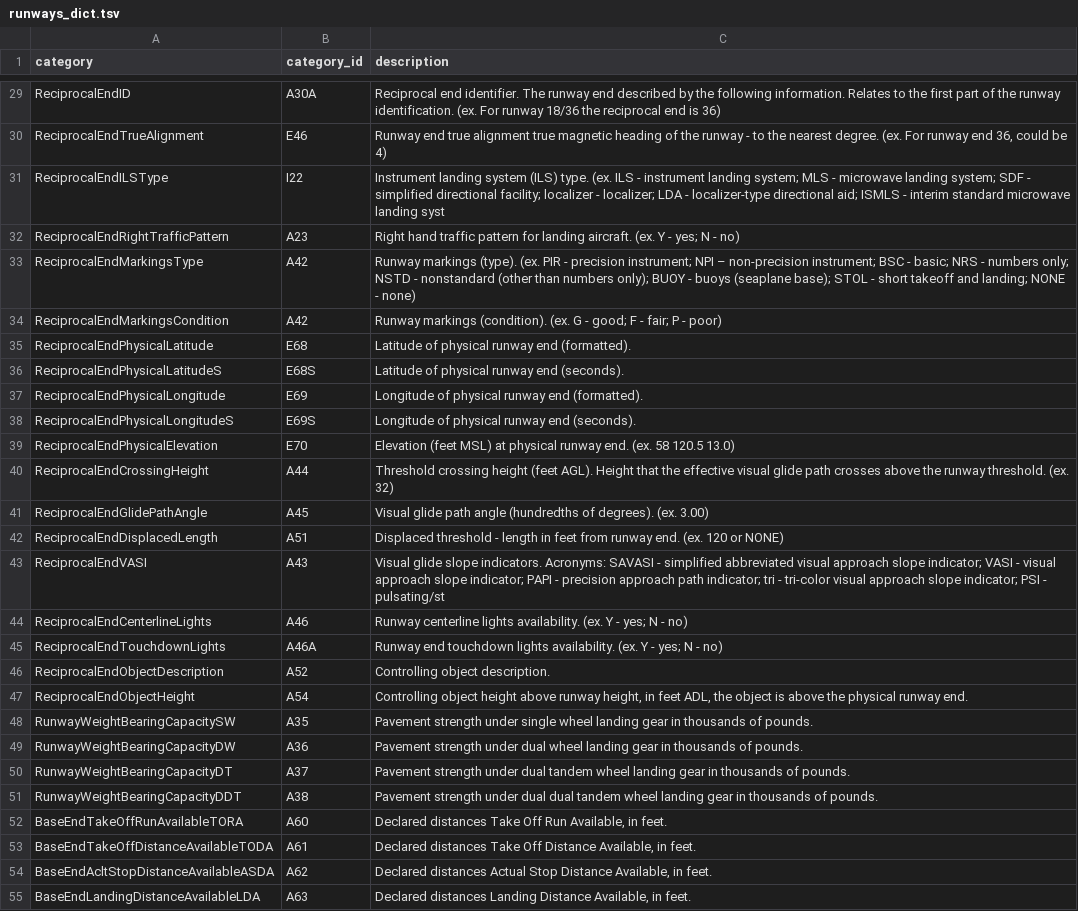
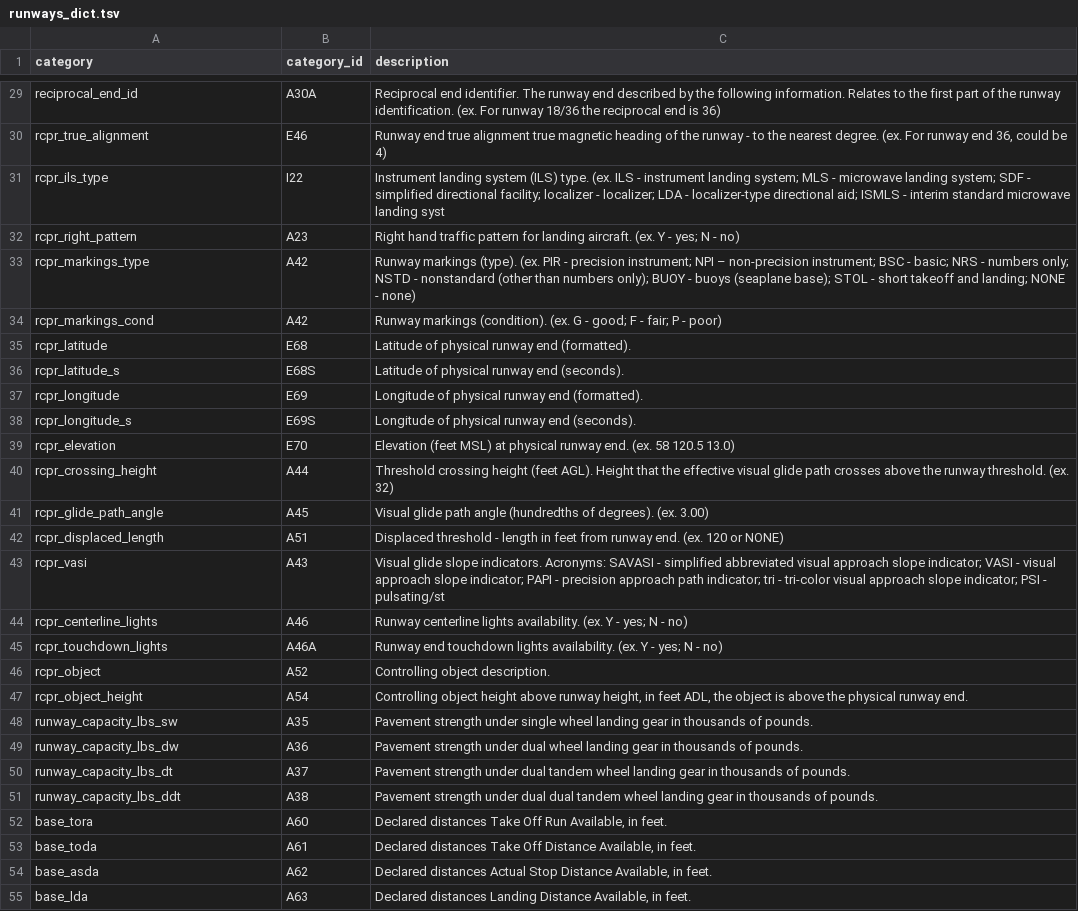
Before and after one commit to mpatterson73/US-Airports, a TSV file: ETL/Clean-Data/runways_dict.tsv, drawn as a sheet; only a part is shown, gaps mark what is left out; the diff covers the shown part only; the diff names each change by its address in the sheet, - before the commit and + after, or states it on an @@ line.

```diff
--- a/ETL/Clean-Data/runways_dict.tsv
+++ b/ETL/Clean-Data/runways_dict.tsv
-A29 (category): ReciprocalEndID
+A29 (category): reciprocal_end_id
-A30 (category): ReciprocalEndTrueAlignment
+A30 (category): rcpr_true_alignment
-A31 (category): ReciprocalEndILSType
+A31 (category): rcpr_ils_type
-A32 (category): ReciprocalEndRightTrafficPattern
+A32 (category): rcpr_right_pattern
-A33 (category): ReciprocalEndMarkingsType
+A33 (category): rcpr_markings_type
-A34 (category): ReciprocalEndMarkingsCondition
+A34 (category): rcpr_markings_cond
-A35 (category): ReciprocalEndPhysicalLatitude
+A35 (category): rcpr_latitude
-A36 (category): ReciprocalEndPhysicalLatitudeS
+A36 (category): rcpr_latitude_s
-A37 (category): ReciprocalEndPhysicalLongitude
+A37 (category): rcpr_longitude
-A38 (category): ReciprocalEndPhysicalLongitudeS
+A38 (category): rcpr_longitude_s
-A39 (category): ReciprocalEndPhysicalElevation
+A39 (category): rcpr_elevation
-A40 (category): ReciprocalEndCrossingHeight
+A40 (category): rcpr_crossing_height
-A41 (category): ReciprocalEndGlidePathAngle
+A41 (category): rcpr_glide_path_angle
-A42 (category): ReciprocalEndDisplacedLength
+A42 (category): rcpr_displaced_length
-A43 (category): ReciprocalEndVASI
+A43 (category): rcpr_vasi
-A44 (category): ReciprocalEndCenterlineLights
+A44 (category): rcpr_centerline_lights
-A45 (category): ReciprocalEndTouchdownLights
+A45 (category): rcpr_touchdown_lights
-A46 (category): ReciprocalEndObjectDescription
+A46 (category): rcpr_object
-A47 (category): ReciprocalEndObjectHeight
+A47 (category): rcpr_object_height
-A48 (category): RunwayWeightBearingCapacitySW
+A48 (category): runway_capacity_lbs_sw
-A49 (category): RunwayWeightBearingCapacityDW
+A49 (category): runway_capacity_lbs_dw
-A50 (category): RunwayWeightBearingCapacityDT
+A50 (category): runway_capacity_lbs_dt
-A51 (category): RunwayWeightBearingCapacityDDT
+A51 (category): runway_capacity_lbs_ddt
-A52 (category): BaseEndTakeOffRunAvailableTORA
+A52 (category): base_tora
-A53 (category): BaseEndTakeOffDistanceAvailableTODA
+A53 (category): base_toda
-A54 (category): BaseEndAcltStopDistanceAvailableASDA
+A54 (category): base_asda
-A55 (category): BaseEndLandingDistanceAvailableLDA
+A55 (category): base_lda
```
Also changed, not shown: 31 edited cells elsewhere in this file, ETL/Clean-Data/facilities_dict.tsv, 13 other files.
